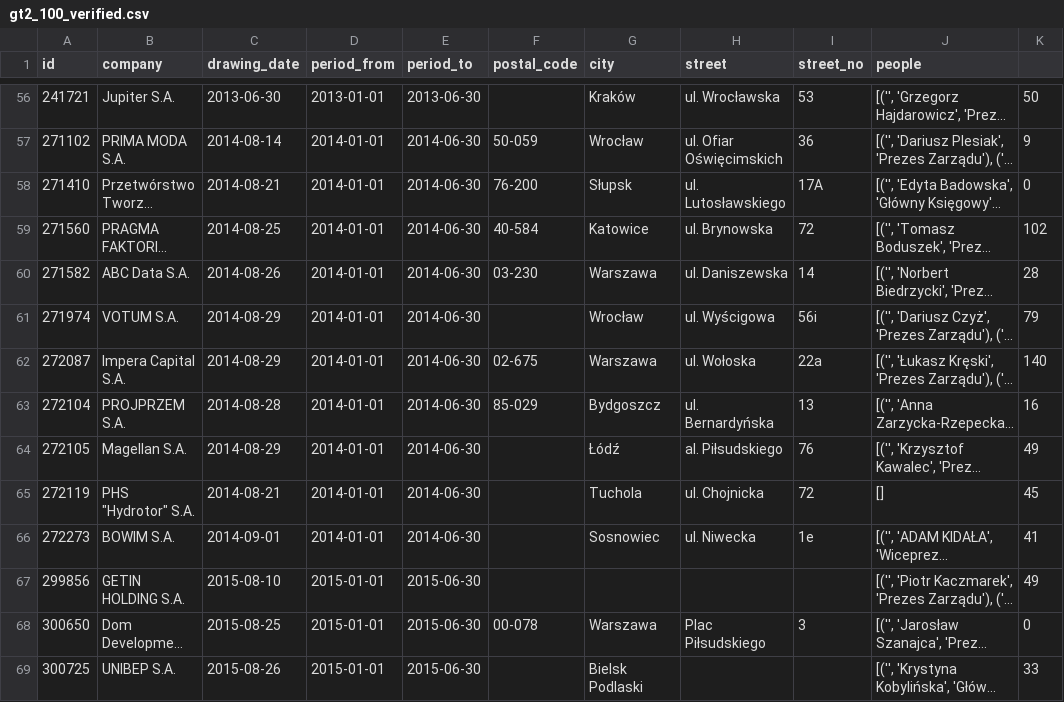
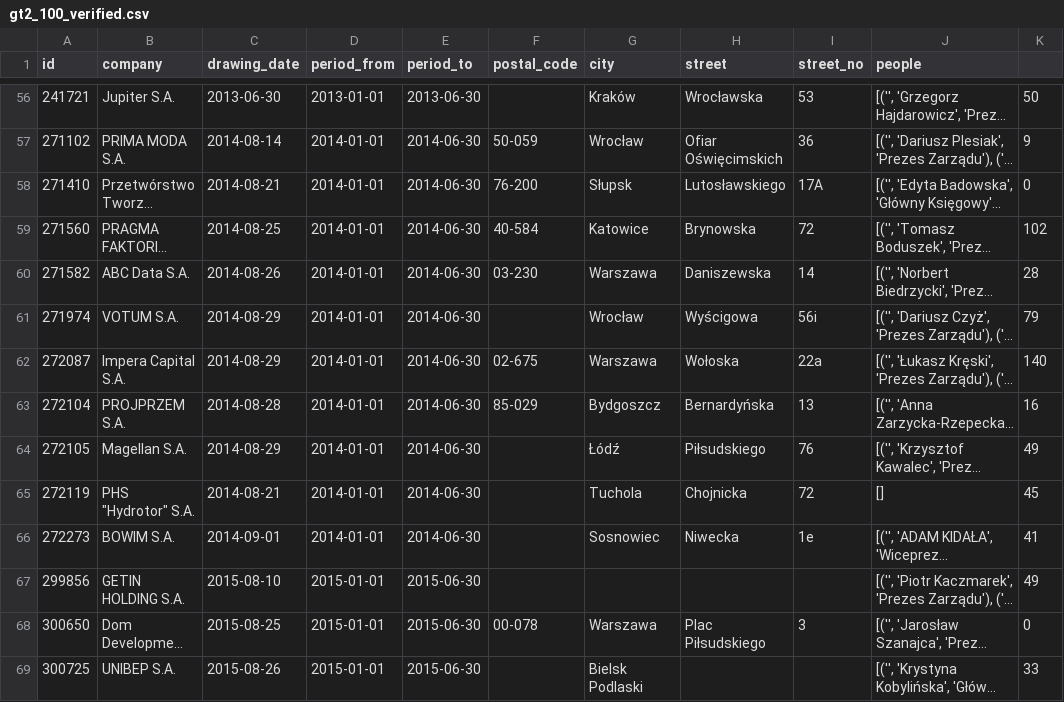
Before and after one commit to CLARIN-PL/clex, a CSV file: data/task4-train/gt2_100_verified.csv, drawn as a sheet; only a part is shown, gaps mark what is left out; long unchanged cells end in …; the diff covers the shown part only; the diff names each change by its address in the sheet, - before the commit and + after, or states it on an @@ line.

```diff
--- a/data/task4-train/gt2_100_verified.csv
+++ b/data/task4-train/gt2_100_verified.csv
-H56 (street): ul. Wrocławska
+H56 (street): Wrocławska
-H57 (street): ul. Ofiar Oświęcimskich
+H57 (street): Ofiar Oświęcimskich
-H58 (street): ul. Lutosławskiego
+H58 (street): Lutosławskiego
-H59 (street): ul. Brynowska
+H59 (street): Brynowska
-H60 (street): ul. Daniszewska
+H60 (street): Daniszewska
-H61 (street): ul. Wyścigowa
+H61 (street): Wyścigowa
-H62 (street): ul. Wołoska
+H62 (street): Wołoska
-H63 (street): ul. Bernardyńska
+H63 (street): Bernardyńska
-H64 (street): al. Piłsudskiego
+H64 (street): Piłsudskiego
-H65 (street): ul. Chojnicka
+H65 (street): Chojnicka
-H66 (street): ul. Niwecka
+H66 (street): Niwecka
```
Also changed, not shown: 77 edited cells elsewhere in this file, data/task4-train/ground_truth-train-v1.csv, 13 other files.
